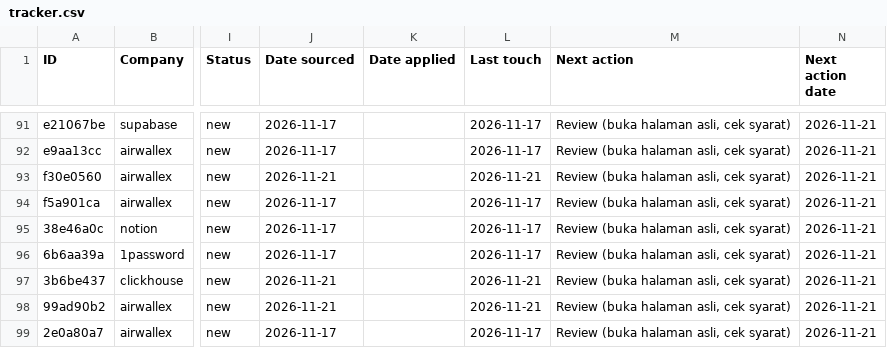
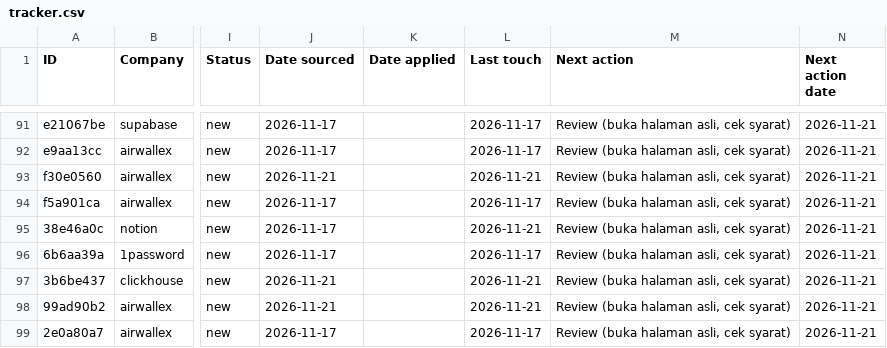
Before and after one commit to hadijayyy/jobapply-bd, a CSV file: job-search/tracker.csv, drawn as a sheet; only a part is shown, gaps mark what is left out; the diff names each change by its address in the sheet, - before the commit and + after, or states it on an @@ line.

```diff
--- a/job-search/tracker.csv
+++ b/job-search/tracker.csv
-L95 (Last touch): 2026-11-17
+L95 (Last touch): 2026-11-21
```
Also changed, not shown: 6 other files.
